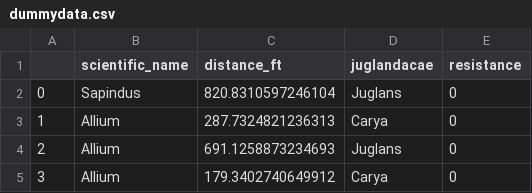
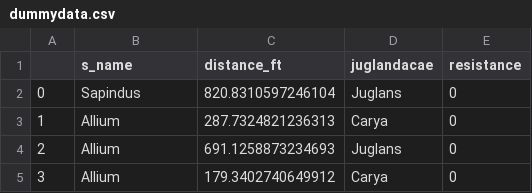
Before and after one commit to ferozumair786/UTDS-ML-Project, a CSV file: dummydata.csv, drawn as a sheet; only a part is shown.

```diff
--- a/dummydata.csv
+++ b/dummydata.csv
@@ -1,2 +1,2 @@
-,scientific_name,distance_ft,juglandacae,resistance
+,s_name,distance_ft,juglandacae,resistance
 0,Sapindus,820.8310597246104,Juglans,0
```
Also changed, not shown: 5 other files.
